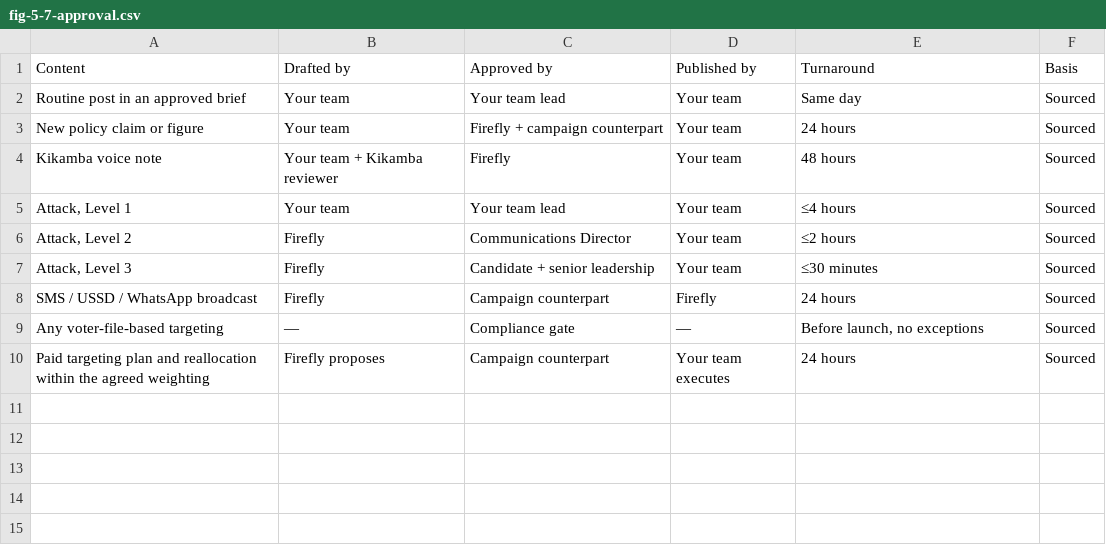
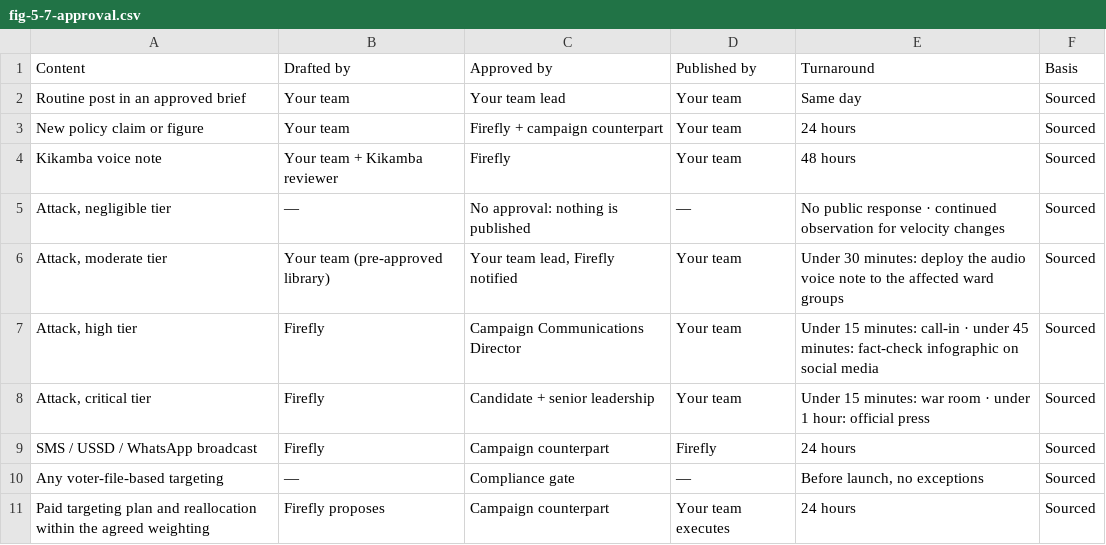
Before and after one commit to Muluvi/DR.-MAKALI-DIGITAL-CAMPAIGN-, a CSV file: public/data/fig-5-7-approval.csv, drawn as a sheet.

```diff
--- a/public/data/fig-5-7-approval.csv
+++ b/public/data/fig-5-7-approval.csv
@@ -4,5 +4,6 @@ New policy claim or figure,Your team,Firefly + campaign counterpart,Your team,24
 Kikamba voice note,Your team + Kikamba reviewer,Firefly,Your team,48 hours,Sourced
-"Attack, Level 1",Your team,Your team lead,Your team,≤4 hours,Sourced
-"Attack, Level 2",Firefly,Communications Director,Your team,≤2 hours,Sourced
-"Attack, Level 3",Firefly,Candidate + senior leadership,Your team,≤30 minutes,Sourced
+"Attack, negligible tier",—,No approval: nothing is published,—,No public response · continued observation for velocity changes,Sourced
+"Attack, moderate tier",Your team (pre-approved library),"Your team lead, Firefly notified",Your team,Under 30 minutes: deploy the audio voice note to the affected ward groups,Sourced
+"Attack, high tier",Firefly,Campaign Communications Director,Your team,Under 15 minutes: call-in · under 45 minutes: fact-check infographic on social media,Sourced
+"Attack, critical tier",Firefly,Candidate + senior leadership,Your team,Under 15 minutes: war room · under 1 hour: official press,Sourced
 SMS / USSD / WhatsApp broadcast,Firefly,Campaign counterpart,Firefly,24 hours,Sourced
```
Also changed, not shown: public/data/fig-4-1-message-house.csv, public/data/fig-4-3-segments.csv, 48 other files.
